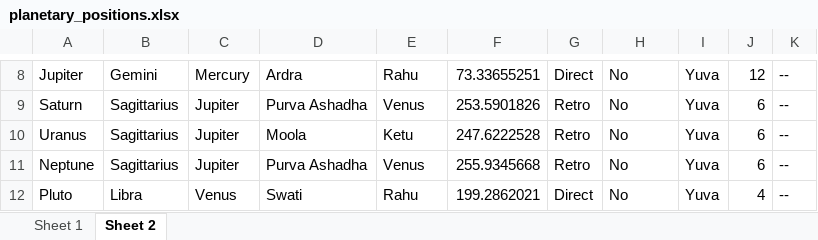
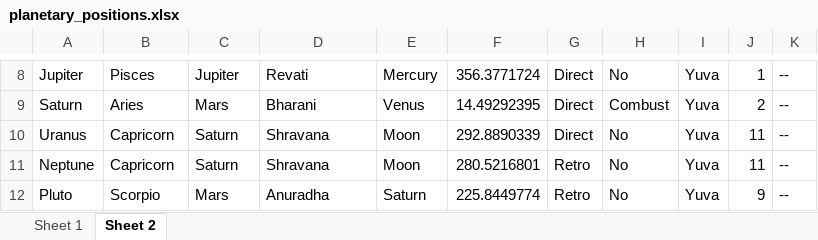
Before and after one commit to ShreevathsaPK/AstroProject, an Excel workbook: planetary_positions.xlsx, sheet Sheet 2, drawn as a sheet; only a part is shown, gaps mark what is left out; values as stored, in another font and other column widths than the file's, no borders; the diff covers the shown part only; the diff names each change by its address in the sheet, - before the commit and + after, or states it on an @@ line.

```diff
--- a/planetary_positions.xlsx (sheet Sheet 2)
+++ b/planetary_positions.xlsx (sheet Sheet 2)
-B8: Gemini
+B8: Pisces
-C8: Mercury
+C8: Jupiter
-D8: Ardra
+D8: Revati
-E8: Rahu
+E8: Mercury
-F8: 73.33655251
+F8: 356.3771724
-J8: 12
+J8: 1
-B9: Sagittarius
+B9: Aries
-C9: Jupiter
+C9: Mars
-D9: Purva Ashadha
+D9: Bharani
-F9: 253.5901826
+F9: 14.49292395
-G9:G10: Retro
+G9:G10: Direct
-H9: No
+H9: Combust
-J9: 6
+J9: 2
-B10:B11: Sagittarius
+B10:B11: Capricorn
-C10:C11: Jupiter
+C10:C11: Saturn
-D10: Moola
+D10: Shravana
-E10: Ketu
+E10: Moon
-F10: 247.6222528
+F10: 292.8890339
-J10:J11: 6
+J10:J11: 11
-D11: Purva Ashadha
+D11: Shravana
-E11: Venus
+E11: Moon
-F11: 255.9345668
+F11: 280.5216801
-B12: Libra
+B12: Scorpio
-C12: Venus
+C12: Mars
-D12: Swati
+D12: Anuradha
-E12: Rahu
+E12: Saturn
-F12: 199.2862021
+F12: 225.8449774
-G12: Direct
+G12: Retro
-J12: 4
+J12: 9
```
Also changed, not shown: 42 edited cells elsewhere in this sheet, sheet Sheet 1, 11 other files.
